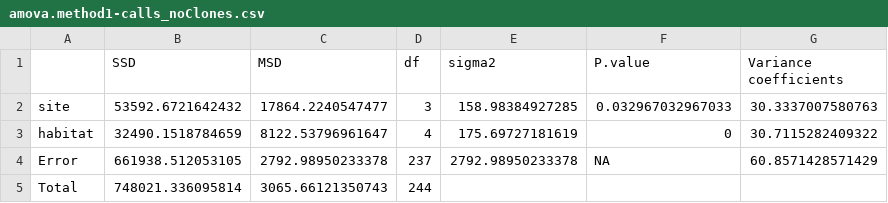
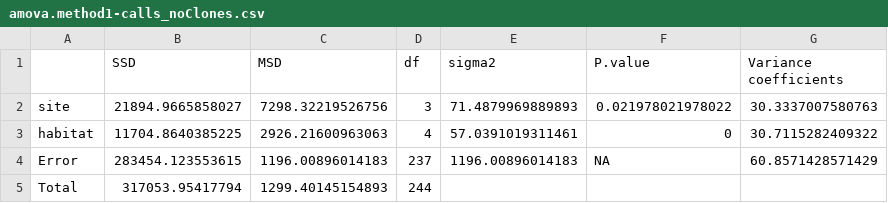
Before and after one commit to esotka/ZosteraSNPs, a CSV file: output/amova.method1-calls_noClones.csv, drawn as a sheet.

```diff
--- a/output/amova.method1-calls_noClones.csv
+++ b/output/amova.method1-calls_noClones.csv
@@ -1,5 +1,5 @@
 "","SSD","MSD","df","sigma2","P.value","Variance coefficients"
-"site",53592.6721642432,17864.2240547477,3,"158.98384927285","0.032967032967033","30.3337007580763"
-"habitat",32490.1518784659,8122.53796961647,4,"175.69727181619","0","30.7115282409322"
-"Error",661938.512053105,2792.98950233378,237,"2792.98950233378",NA,"60.8571428571429"
-"Total",748021.336095814,3065.66121350743,244,"","",""
+"site",21894.9665858027,7298.32219526756,3,"71.4879969889893","0.021978021978022","30.3337007580763"
+"habitat",11704.8640385225,2926.21600963063,4,"57.0391019311461","0","30.7115282409322"
+"Error",283454.123553615,1196.00896014183,237,"1196.00896014183",NA,"60.8571428571429"
+"Total",317053.95417794,1299.40145154893,244,"","",""
```
Also changed, not shown: output/amova.method1-calls_noClones-pairwisePhiSt.csv, 8 other files.
